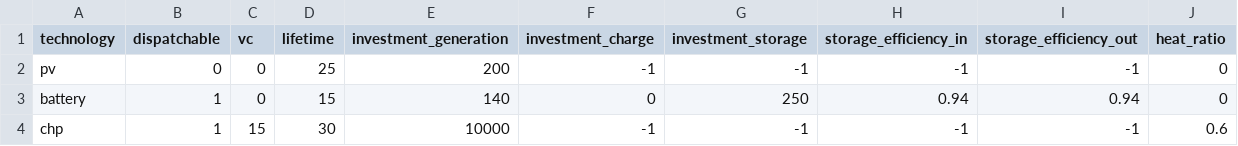
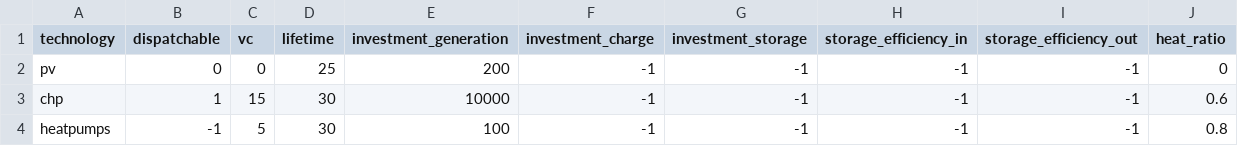
Before and after one commit to lukasschirren/UES_least_cost_model, a CSV file: data/technologies.csv, drawn as a sheet; removed rows and columns are numbered as before the commit, all else as after; the diff names each change by its address in the sheet, - before the commit and + after, or states it on an @@ line.

Commit message:
Adjusting model for heat balance

```diff
--- a/data/technologies.csv
+++ b/data/technologies.csv
-row 3: battery | 1 | 0 | 15 | 140 | 0 | 250 | 0.94 | 0.94 | 0
+row 4: heatpumps | -1 | 5 | 30 | 100 | -1 | -1 | -1 | -1 | 0.8
```
Also changed, not shown: 1 other file.
